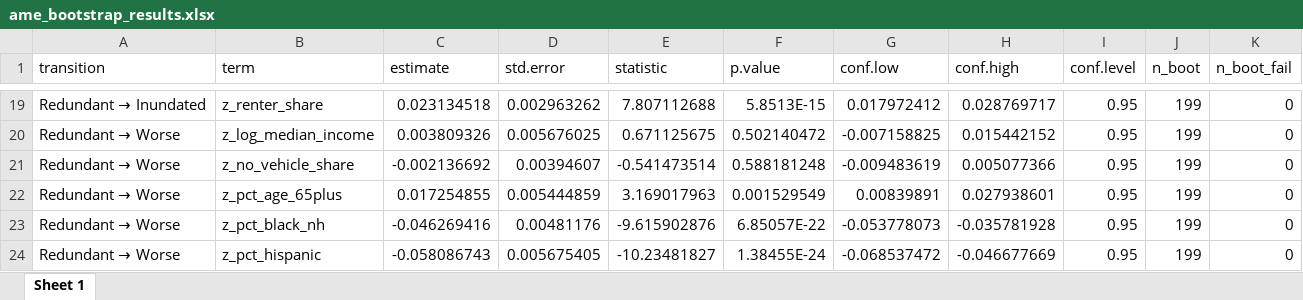
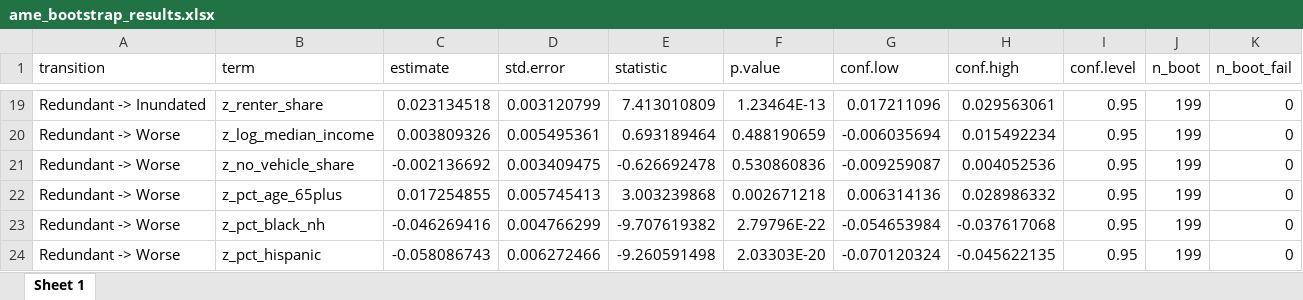
Before and after one commit to vivekvadury/slr_fl_fragile_access, an Excel workbook: outputs/tables/ame_bootstrap_results.xlsx, sheet Sheet 1, drawn as a sheet; only a part is shown, gaps mark what is left out; values as stored, in another font and other column widths than the file's, no borders; the diff covers the shown part only; the diff names each change by its address in the sheet, - before the commit and + after, or states it on an @@ line.

```diff
--- a/outputs/tables/ame_bootstrap_results.xlsx (sheet Sheet 1)
+++ b/outputs/tables/ame_bootstrap_results.xlsx (sheet Sheet 1)
@@ A19 (transition): Redundant → Inundated → Redundant -> Inundated @@
-D19 (std.error): 0.002963262
+D19 (std.error): 0.003120799
-E19 (statistic): 7.807112688
+E19 (statistic): 7.413010809
-F19 (p.value): 5.8513E-15
+F19 (p.value): 1.23464E-13
-G19 (conf.low): 0.017972412
+G19 (conf.low): 0.017211096
-H19 (conf.high): 0.028769717
+H19 (conf.high): 0.029563061
@@ A20:A24 (transition): Redundant → Worse → Redundant -> Worse @@
-D20 (std.error): 0.005676025
+D20 (std.error): 0.005495361
-E20 (statistic): 0.671125675
+E20 (statistic): 0.693189464
-F20 (p.value): 0.502140472
+F20 (p.value): 0.488190659
-G20 (conf.low): -0.007158825
+G20 (conf.low): -0.006035694
-H20 (conf.high): 0.015442152
+H20 (conf.high): 0.015492234
-D21 (std.error): 0.00394607
+D21 (std.error): 0.003409475
-E21 (statistic): -0.541473514
+E21 (statistic): -0.626692478
-F21 (p.value): 0.588181248
+F21 (p.value): 0.530860836
-G21 (conf.low): -0.009483619
+G21 (conf.low): -0.009259087
-H21 (conf.high): 0.005077366
+H21 (conf.high): 0.004052536
-D22 (std.error): 0.005444859
+D22 (std.error): 0.005745413
-E22 (statistic): 3.169017963
+E22 (statistic): 3.003239868
-F22 (p.value): 0.001529549
+F22 (p.value): 0.002671218
-G22 (conf.low): 0.00839891
+G22 (conf.low): 0.006314136
-H22 (conf.high): 0.027938601
+H22 (conf.high): 0.028986332
-D23 (std.error): 0.00481176
+D23 (std.error): 0.004766299
-E23 (statistic): -9.615902876
+E23 (statistic): -9.707619382
-F23 (p.value): 6.85057E-22
+F23 (p.value): 2.79796E-22
-G23 (conf.low): -0.053778073
+G23 (conf.low): -0.054653984
-H23 (conf.high): -0.035781928
+H23 (conf.high): -0.037617068
-D24 (std.error): 0.005675405
+D24 (std.error): 0.006272466
-E24 (statistic): -10.23481827
+E24 (statistic): -9.260591498
-F24 (p.value): 1.38455E-24
+F24 (p.value): 2.03303E-20
-G24 (conf.low): -0.068537472
+G24 (conf.low): -0.070120324
-H24 (conf.high): -0.046677669
+H24 (conf.high): -0.045622135
```
Also changed, not shown: 66 edited cells elsewhere in this sheet, 26 other files.
